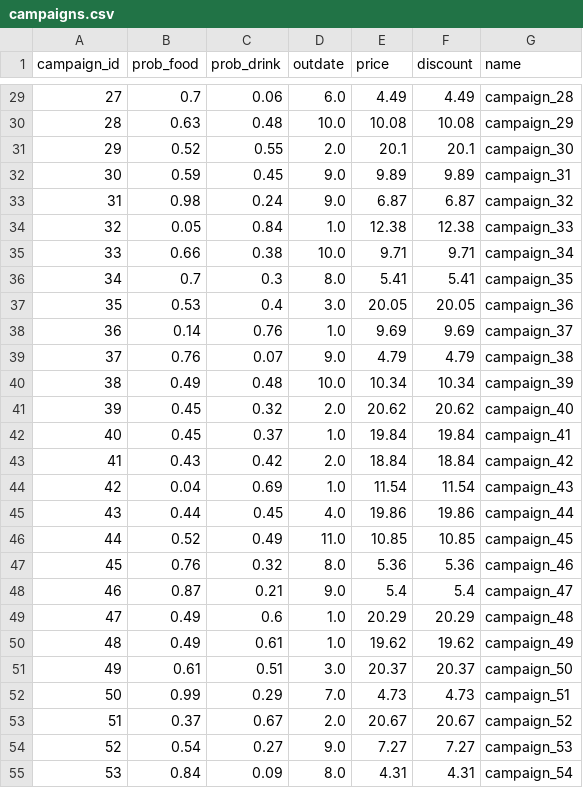
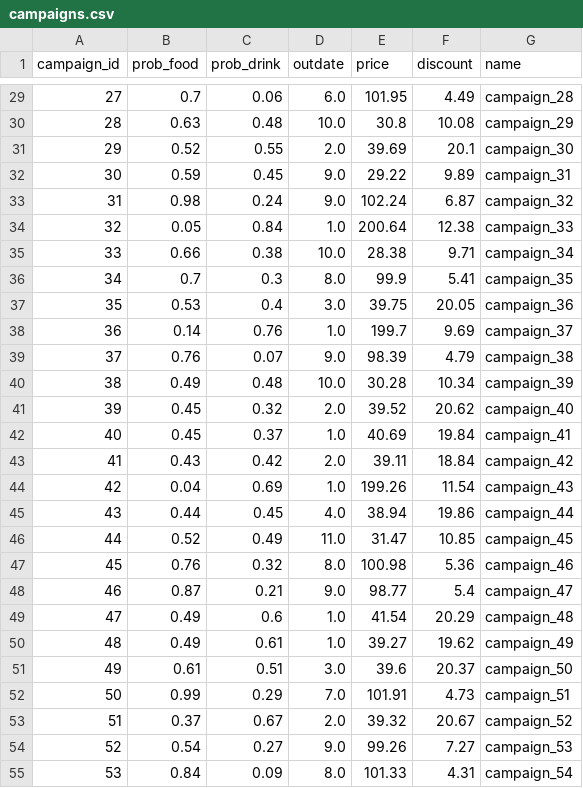
Before and after one commit to raularellano/Customers, a CSV file: campaigns.csv, drawn as a sheet; only a part is shown, gaps mark what is left out; the diff covers the shown part only.

```diff
--- a/campaigns.csv
+++ b/campaigns.csv
@@ -29,27 +29,27 @@ campaign_id,prob_food,prob_drink,outdate,price,discount,name
-27,0.7,0.06,6.0,4.49,4.49,campaign_28
-28,0.63,0.48,10.0,10.08,10.08,campaign_29
-29,0.52,0.55,2.0,20.1,20.1,campaign_30
-30,0.59,0.45,9.0,9.89,9.89,campaign_31
-31,0.98,0.24,9.0,6.87,6.87,campaign_32
-32,0.05,0.84,1.0,12.38,12.38,campaign_33
-33,0.66,0.38,10.0,9.71,9.71,campaign_34
-34,0.7,0.3,8.0,5.41,5.41,campaign_35
-35,0.53,0.4,3.0,20.05,20.05,campaign_36
-36,0.14,0.76,1.0,9.69,9.69,campaign_37
-37,0.76,0.07,9.0,4.79,4.79,campaign_38
-38,0.49,0.48,10.0,10.34,10.34,campaign_39
-39,0.45,0.32,2.0,20.62,20.62,campaign_40
-40,0.45,0.37,1.0,19.84,19.84,campaign_41
-41,0.43,0.42,2.0,18.84,18.84,campaign_42
-42,0.04,0.69,1.0,11.54,11.54,campaign_43
-43,0.44,0.45,4.0,19.86,19.86,campaign_44
-44,0.52,0.49,11.0,10.85,10.85,campaign_45
-45,0.76,0.32,8.0,5.36,5.36,campaign_46
-46,0.87,0.21,9.0,5.4,5.4,campaign_47
-47,0.49,0.6,1.0,20.29,20.29,campaign_48
-48,0.49,0.61,1.0,19.62,19.62,campaign_49
-49,0.61,0.51,3.0,20.37,20.37,campaign_50
-50,0.99,0.29,7.0,4.73,4.73,campaign_51
-51,0.37,0.67,2.0,20.67,20.67,campaign_52
-52,0.54,0.27,9.0,7.27,7.27,campaign_53
-53,0.84,0.09,8.0,4.31,4.31,campaign_54
+27,0.7,0.06,6.0,101.95,4.49,campaign_28
+28,0.63,0.48,10.0,30.8,10.08,campaign_29
+29,0.52,0.55,2.0,39.69,20.1,campaign_30
+30,0.59,0.45,9.0,29.22,9.89,campaign_31
+31,0.98,0.24,9.0,102.24,6.87,campaign_32
+32,0.05,0.84,1.0,200.64,12.38,campaign_33
+33,0.66,0.38,10.0,28.38,9.71,campaign_34
+34,0.7,0.3,8.0,99.9,5.41,campaign_35
+35,0.53,0.4,3.0,39.75,20.05,campaign_36
+36,0.14,0.76,1.0,199.7,9.69,campaign_37
+37,0.76,0.07,9.0,98.39,4.79,campaign_38
+38,0.49,0.48,10.0,30.28,10.34,campaign_39
+39,0.45,0.32,2.0,39.52,20.62,campaign_40
+40,0.45,0.37,1.0,40.69,19.84,campaign_41
+41,0.43,0.42,2.0,39.11,18.84,campaign_42
+42,0.04,0.69,1.0,199.26,11.54,campaign_43
+43,0.44,0.45,4.0,38.94,19.86,campaign_44
+44,0.52,0.49,11.0,31.47,10.85,campaign_45
+45,0.76,0.32,8.0,100.98,5.36,campaign_46
+46,0.87,0.21,9.0,98.77,5.4,campaign_47
+47,0.49,0.6,1.0,41.54,20.29,campaign_48
+48,0.49,0.61,1.0,39.27,19.62,campaign_49
+49,0.61,0.51,3.0,39.6,20.37,campaign_50
+50,0.99,0.29,7.0,101.91,4.73,campaign_51
+51,0.37,0.67,2.0,39.32,20.67,campaign_52
+52,0.54,0.27,9.0,99.26,7.27,campaign_53
+53,0.84,0.09,8.0,101.33,4.31,campaign_54
```
Also changed, not shown: 73 edited cells elsewhere in this file.
